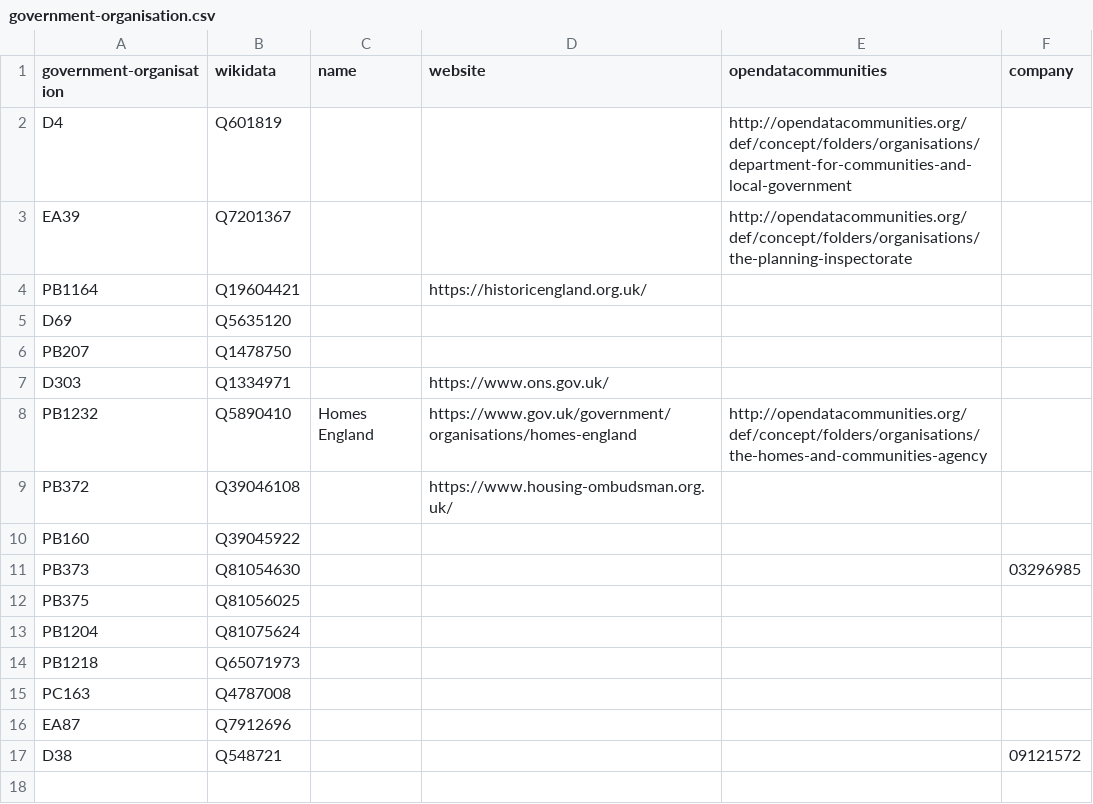
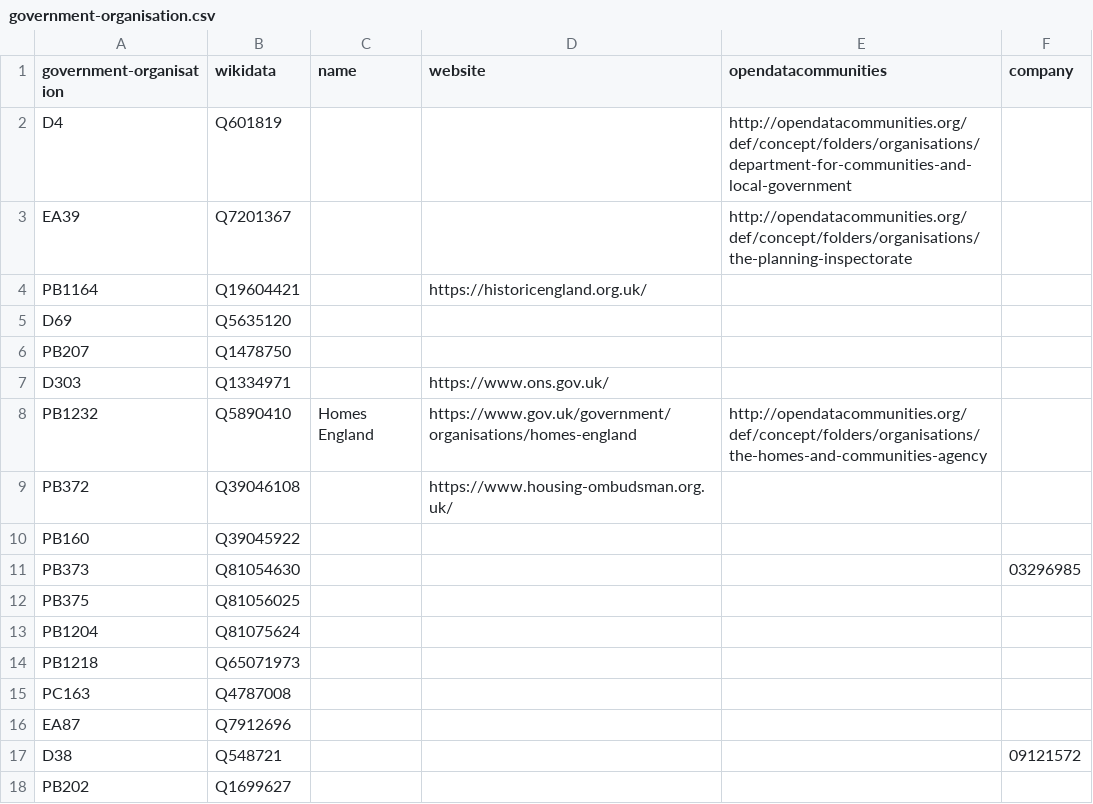
Before and after one commit to digital-land/organisation-dataset, a CSV file: data/government-organisation.csv, drawn as a sheet.

```diff
--- a/data/government-organisation.csv
+++ b/data/government-organisation.csv
@@ -17 +17,2 @@ EA87,Q7912696,,,,
 D38,Q548721,,,,09121572
+PB202,Q1699627,,,,
```
Also changed, not shown: collection/organisation.csv.
